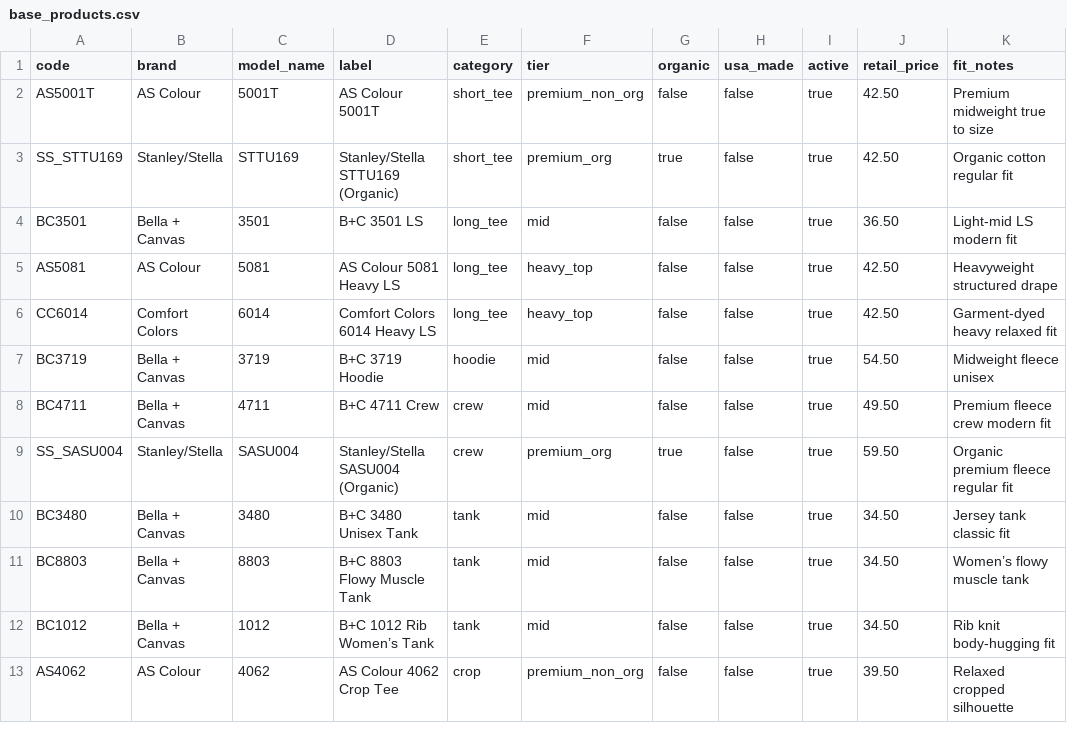
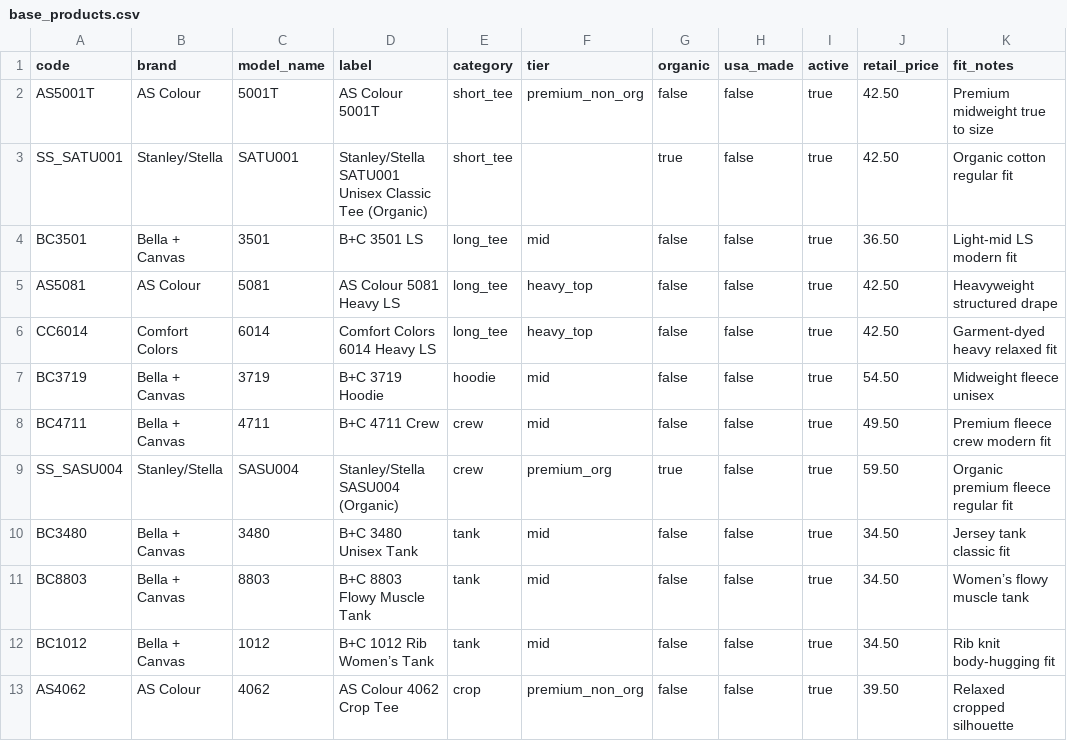
Before and after one commit to mbenton75/af-frontend, a CSV file: public/data/base_products.csv, drawn as a sheet.

Commit message:
Update base_products.csv

```diff
--- a/public/data/base_products.csv
+++ b/public/data/base_products.csv
@@ -2,3 +2,3 @@ code,brand,model_name,label,category,tier,organic,usa_made,active,retail_price,f
 AS5001T,AS Colour,5001T,AS Colour 5001T,short_tee,premium_non_org,false,false,true,42.50,Premium midweight true to size
-SS_STTU169,Stanley/Stella,STTU169,Stanley/Stella STTU169 (Organic),short_tee,premium_org,true,false,true,42.50,Organic cotton regular fit
+SS_SATU001,Stanley/Stella,SATU001,Stanley/Stella SATU001 Unisex Classic Tee (Organic),short_tee,,true,false,true,42.50,Organic cotton regular fit
 BC3501,Bella + Canvas,3501,B+C 3501 LS,long_tee,mid,false,false,true,36.50,Light-mid LS modern fit
```
